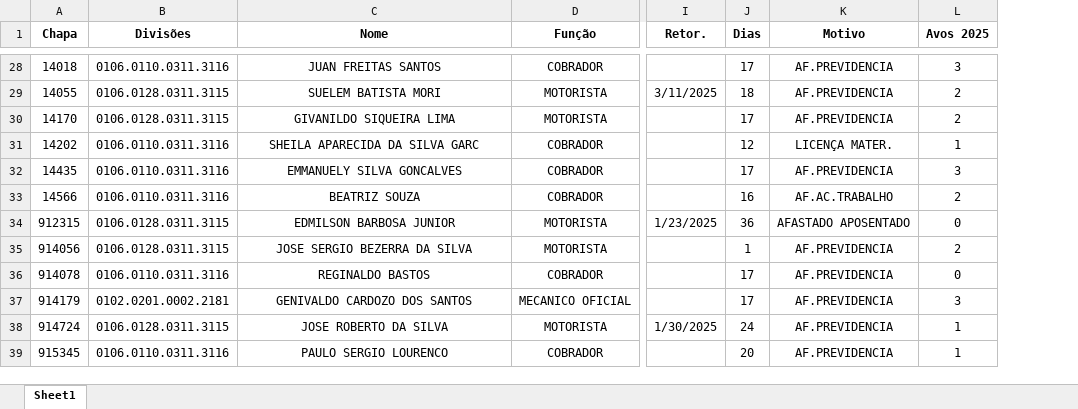
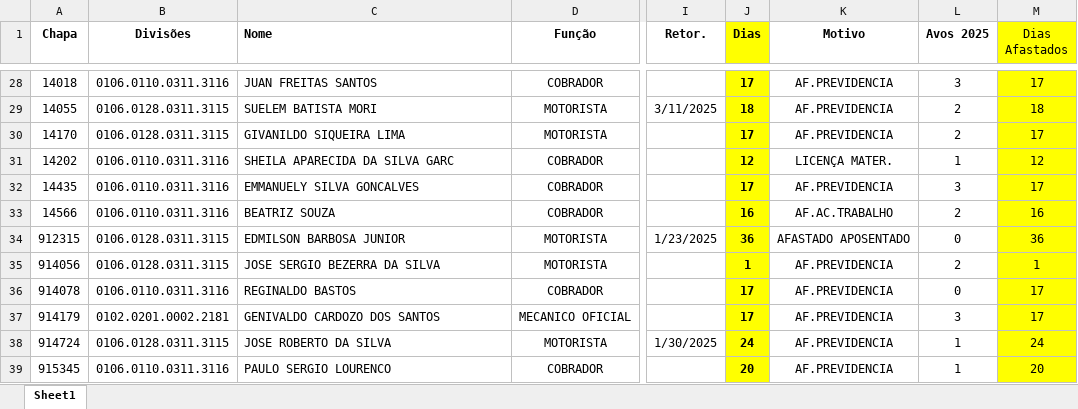
Before and after one commit to JvHaeckel/Python, an Excel workbook: PLR/Resultado_Avos_2025.xlsx, sheet Sheet1, drawn as a sheet; only a part is shown, gaps mark what is left out; values as stored, in another font and other column widths than the file's, no borders; the diff covers the shown part only; the diff names each change by its address in the sheet, - before the commit and + after, or states it on an @@ line.

```diff
--- a/PLR/Resultado_Avos_2025.xlsx (sheet Sheet1)
+++ b/PLR/Resultado_Avos_2025.xlsx (sheet Sheet1)
+column M (Dias Afastados), rows 28-39: 17 | 18 | 17 | 12 | 17 | 16 | 36 | 1 | 17 | 17 | 24 | 20
-C1:C39 alignment: center
+C1:C39 alignment: left
-J1:J39 fill: none
+J1:J39 fill: #FFFF00
-J28:J39 bold: off
+J28:J39 bold: on
```
Also changed, not shown: cell formats elsewhere in this sheet, PLR/Projeto Avos - Completo.xlsm.
